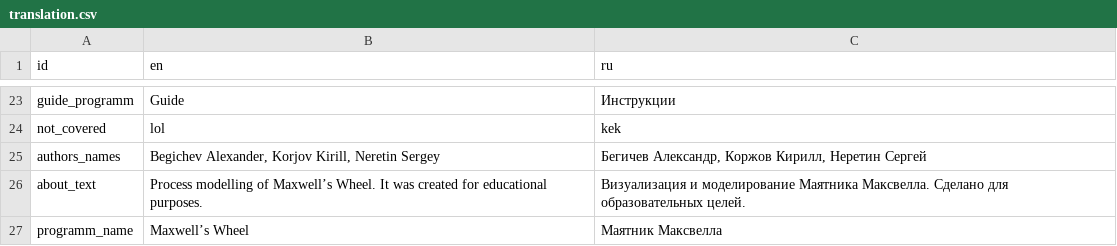
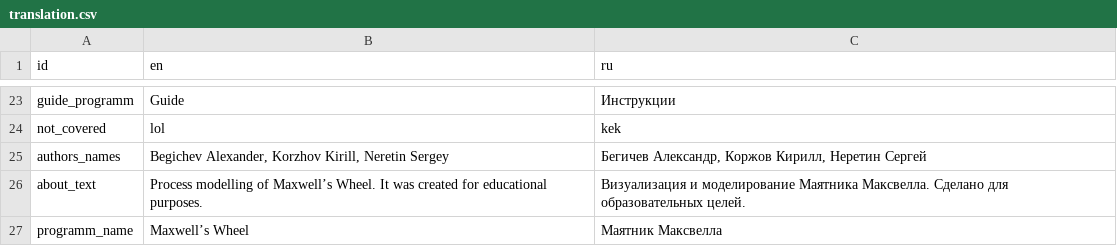
Before and after one commit to Breadp4ck/maxwells_wheel, a CSV file: src/translation/translation.csv, drawn as a sheet; only a part is shown, gaps mark what is left out.

Commit message:
korjov -> korzhov
lol kek

```diff
--- a/src/translation/translation.csv
+++ b/src/translation/translation.csv
@@ -24,3 +24,3 @@ guide_programm,Guide,Инструкции
 not_covered,lol,kek
-authors_names,"Begichev Alexander, Korjov Kirill, Neretin Sergey","Бегичев Александр, Коржов Кирилл, Неретин Сергей"
+authors_names,"Begichev Alexander, Korzhov Kirill, Neretin Sergey","Бегичев Александр, Коржов Кирилл, Неретин Сергей"
 about_text,Process modelling of Maxwell’s Wheel. It was created for educational purposes.,Визуализация и моделирование Маятника Максвелла. Сделано для образовательных целей.
```
Also changed, not shown: 13 other files.
